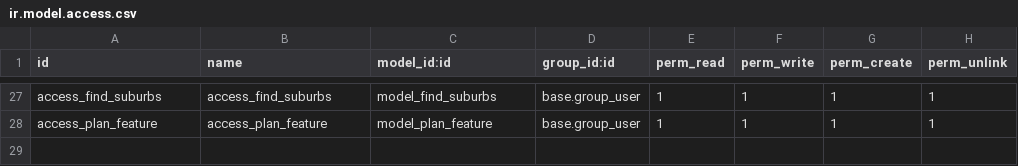
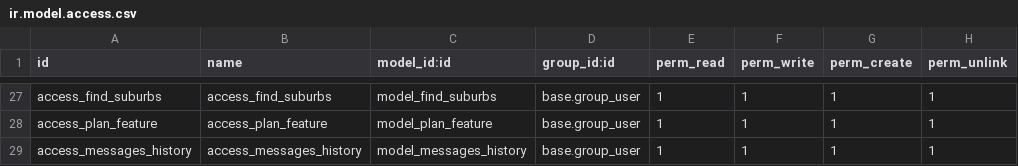
Before and after one commit to Jeisonpernia/Beome, a CSV file: pragtech_housemates/security/ir.model.access.csv, drawn as a sheet; only a part is shown, gaps mark what is left out.

Commit message:
update pragtech_housemates

```diff
--- a/pragtech_housemates/security/ir.model.access.csv
+++ b/pragtech_housemates/security/ir.model.access.csv
@@ -28 +28,2 @@ access_find_suburbs,access_find_suburbs,model_find_suburbs,base.group_user,1,1,1
 access_plan_feature,access_plan_feature,model_plan_feature,base.group_user,1,1,1,1
+access_messages_history,access_messages_history,model_messages_history,base.group_user,1,1,1,1
```
Also changed, not shown: 16 other files.
